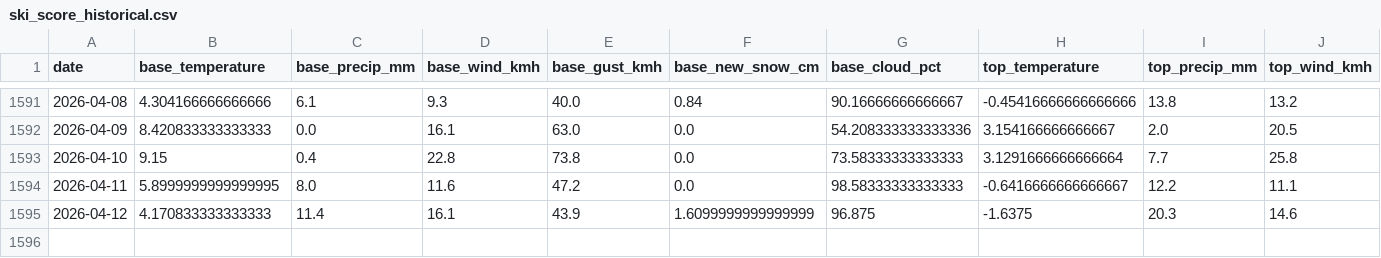
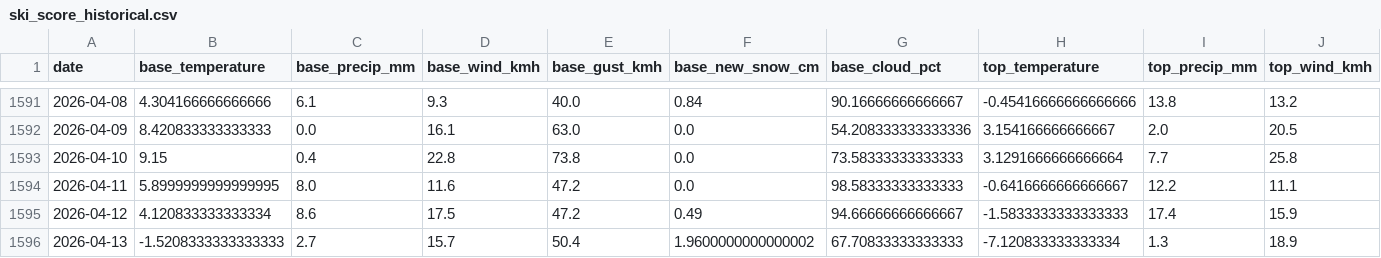
Before and after one commit to CeciliaRodriguez/sierra-nevada-ski-score, a CSV file: data/ski_score_historical.csv, drawn as a sheet; only a part is shown, gaps mark what is left out; rows hold the shown columns only; the diff covers the shown part only; the diff names each change by its address in the sheet, - before the commit and + after, or states it on an @@ line.

```diff
--- a/data/ski_score_historical.csv
+++ b/data/ski_score_historical.csv
-B1595 (base_temperature): 4.170833333333333
+B1595 (base_temperature): 4.120833333333334
-C1595 (base_precip_mm): 11.4
+C1595 (base_precip_mm): 8.6
-D1595 (base_wind_kmh): 16.1
+D1595 (base_wind_kmh): 17.5
-E1595 (base_gust_kmh): 43.9
+E1595 (base_gust_kmh): 47.2
-F1595 (base_new_snow_cm): 1.6099999999999999
+F1595 (base_new_snow_cm): 0.49
-G1595 (base_cloud_pct): 96.875
+G1595 (base_cloud_pct): 94.66666666666667
-H1595 (top_temperature): -1.6375
+H1595 (top_temperature): -1.5833333333333333
-I1595 (top_precip_mm): 20.3
+I1595 (top_precip_mm): 17.4
-J1595 (top_wind_kmh): 14.6
+J1595 (top_wind_kmh): 15.9
+row 1596: 2026-04-13 | -1.5208333333333333 | 2.7 | 15.7 | 50.4 | 1.9600000000000002 | 67.70833333333333 | -7.120833333333334 | 1.3 | 18.9
```
Also changed, not shown: 13 edited cells elsewhere in this file, data/ski_data.csv.
